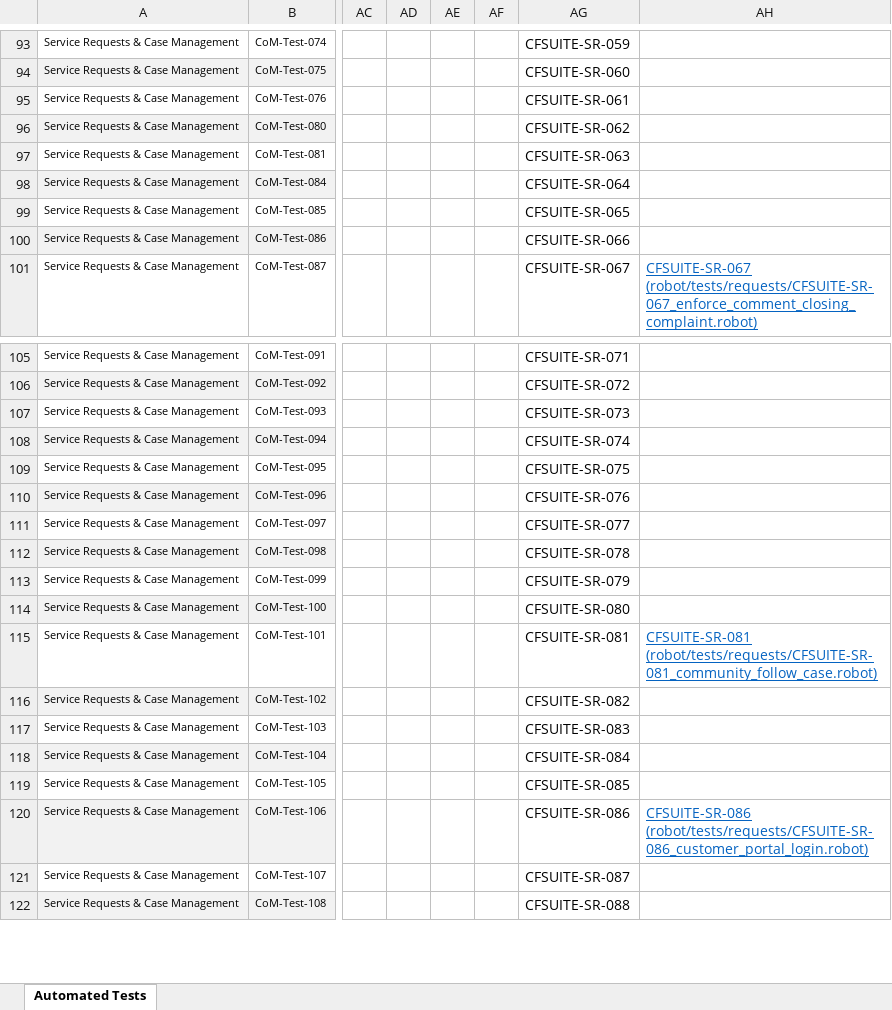
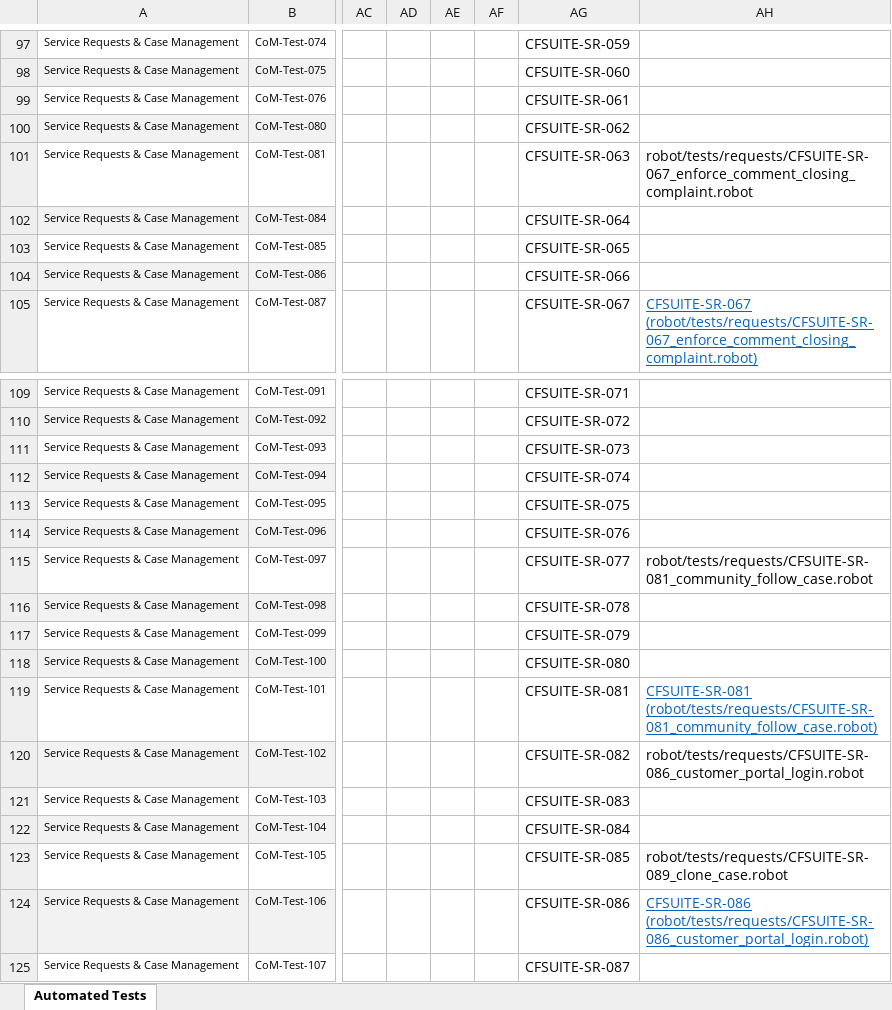
Before and after one commit to nleverin/CFSuiteCumulusFullBuildUnpackaged, an Excel workbook: documentation/Automated Testing CFSuite.xlsx, sheet Automated Tests, drawn as a sheet; only a part is shown, gaps mark what is left out; the shorter side is filled out with more unchanged rows; values as stored, in another font and other column widths than the file's, no borders; addresses are those after the commit; the diff covers the shown part only; the diff names each change by its address in the sheet, - before the commit and + after, or states it on an @@ line.

```diff
--- a/documentation/Automated Testing CFSuite.xlsx (sheet Automated Tests)
+++ b/documentation/Automated Testing CFSuite.xlsx (sheet Automated Tests)
-AH101: (empty)
+AH101: robot/tests/requests/CFSUITE-SR-067_enforce_comment_closing_complaint.robot
-AH115: (empty)
+AH115: robot/tests/requests/CFSUITE-SR-081_community_follow_case.robot
-AH120: (empty)
+AH120: robot/tests/requests/CFSUITE-SR-086_customer_portal_login.robot
-AH123: (empty)
+AH123: robot/tests/requests/CFSUITE-SR-089_clone_case.robot
```
Also changed, not shown: 50 added rows and 9 edited cells elsewhere in this sheet, 2 other files.
